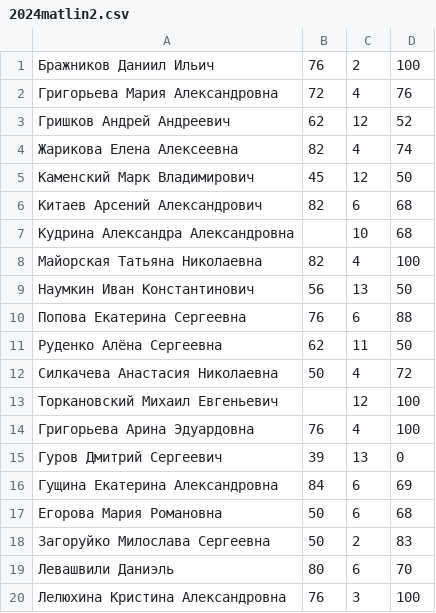
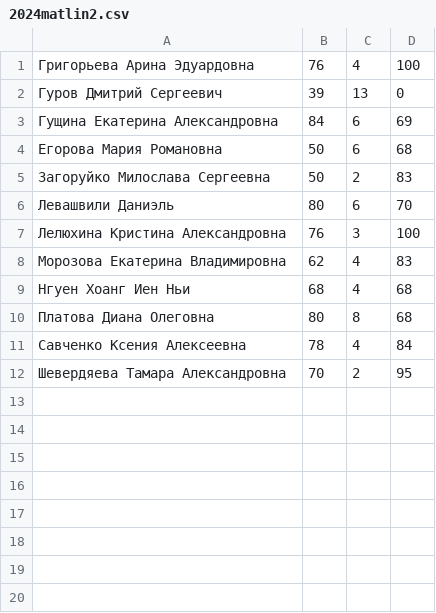
Before and after one commit to judaspainkiller/ideal-engine, a CSV file: 2024matlin2.csv, drawn as a sheet; only a part is shown; the shorter side is filled out with more unchanged rows.

```diff
--- a/2024matlin2.csv
+++ b/2024matlin2.csv
@@ -1,14 +1 @@
-Бражников Даниил Ильич,76,2,100
-Григорьева Мария Александровна,72,4,76
-Гришков Андрей Андреевич,62,12,52
-Жарикова Елена Алексеевна,82,4,74
-Каменский Марк Владимирович,45,12,50
-Китаев Арсений Александрович,82,6,68
-Кудрина Александра Александровна,,10,68
-Майорская Татьяна Николаевна,82,4,100
-Наумкин Иван Константинович,56,13,50
-Попова Екатерина Сергеевна,76,6,88
-Руденко Алёна Сергеевна,62,11,50
-Силкачева Анастасия Николаевна,50,4,72
-Торкановский Михаил Евгеньевич,,12,100
 Григорьева Арина Эдуардовна,76,4,100
```
Also changed, not shown: 1 other file.
